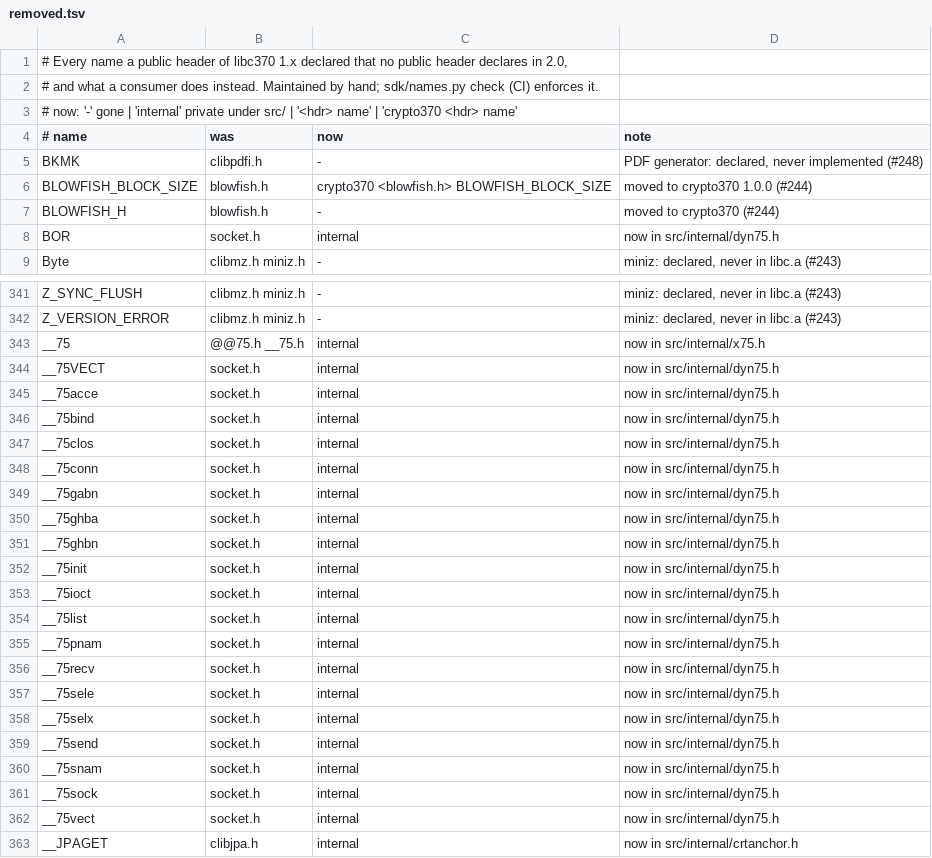
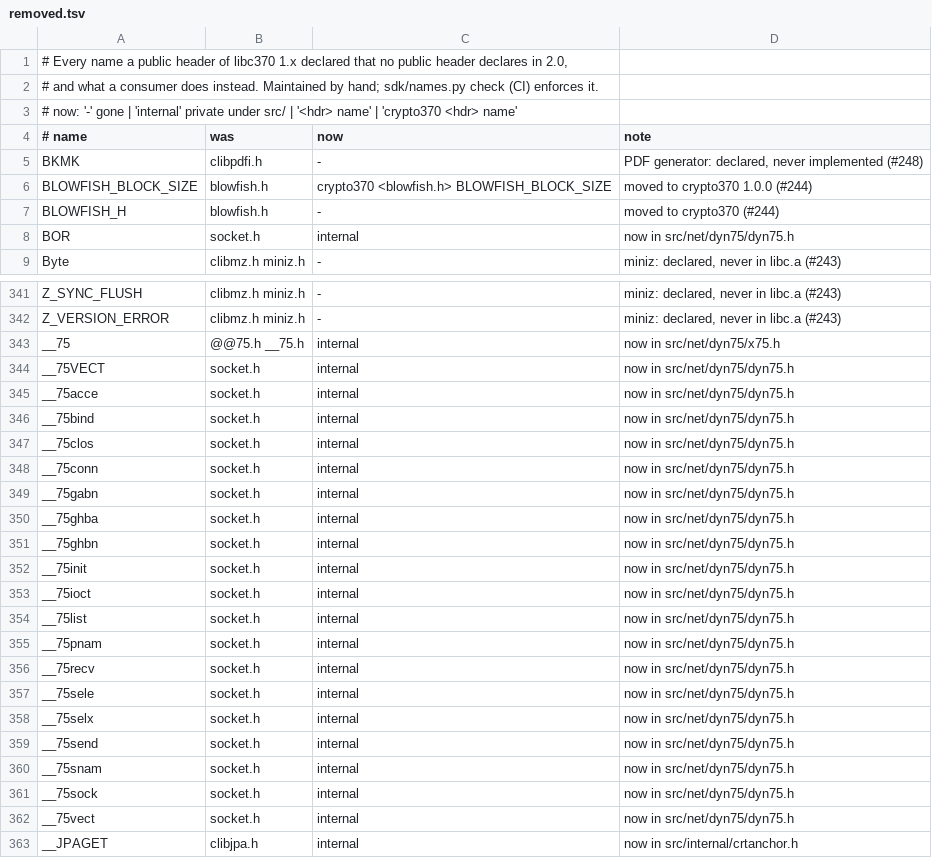
Before and after one commit to mvslovers/libc370, a TSV file: sdk/removed.tsv, drawn as a sheet; only a part is shown, gaps mark what is left out; the diff covers the shown part only.

```diff
--- a/sdk/removed.tsv
+++ b/sdk/removed.tsv
@@ -7,3 +7,3 @@ BLOWFISH_BLOCK_SIZE	blowfish.h	crypto370 <blowfish.h> BLOWFISH_BLOCK_SIZE	moved
 BLOWFISH_H	blowfish.h	-	moved to crypto370 (#244)
-BOR	socket.h	internal	now in src/internal/dyn75.h
+BOR	socket.h	internal	now in src/net/dyn75/dyn75.h
 Byte	clibmz.h miniz.h	-	miniz: declared, never in libc.a (#243)
@@ -342,22 +342,22 @@ Z_SYNC_FLUSH	clibmz.h miniz.h	-	miniz: declared, never in libc.a (#243)
 Z_VERSION_ERROR	clibmz.h miniz.h	-	miniz: declared, never in libc.a (#243)
-__75	@@75.h __75.h	internal	now in src/internal/x75.h
-__75VECT	socket.h	internal	now in src/internal/dyn75.h
-__75acce	socket.h	internal	now in src/internal/dyn75.h
-__75bind	socket.h	internal	now in src/internal/dyn75.h
-__75clos	socket.h	internal	now in src/internal/dyn75.h
-__75conn	socket.h	internal	now in src/internal/dyn75.h
-__75gabn	socket.h	internal	now in src/internal/dyn75.h
-__75ghba	socket.h	internal	now in src/internal/dyn75.h
-__75ghbn	socket.h	internal	now in src/internal/dyn75.h
-__75init	socket.h	internal	now in src/internal/dyn75.h
-__75ioct	socket.h	internal	now in src/internal/dyn75.h
-__75list	socket.h	internal	now in src/internal/dyn75.h
-__75pnam	socket.h	internal	now in src/internal/dyn75.h
-__75recv	socket.h	internal	now in src/internal/dyn75.h
-__75sele	socket.h	internal	now in src/internal/dyn75.h
-__75selx	socket.h	internal	now in src/internal/dyn75.h
-__75send	socket.h	internal	now in src/internal/dyn75.h
-__75snam	socket.h	internal	now in src/internal/dyn75.h
-__75sock	socket.h	internal	now in src/internal/dyn75.h
-__75vect	socket.h	internal	now in src/internal/dyn75.h
+__75	@@75.h __75.h	internal	now in src/net/dyn75/x75.h
+__75VECT	socket.h	internal	now in src/net/dyn75/dyn75.h
+__75acce	socket.h	internal	now in src/net/dyn75/dyn75.h
+__75bind	socket.h	internal	now in src/net/dyn75/dyn75.h
+__75clos	socket.h	internal	now in src/net/dyn75/dyn75.h
+__75conn	socket.h	internal	now in src/net/dyn75/dyn75.h
+__75gabn	socket.h	internal	now in src/net/dyn75/dyn75.h
+__75ghba	socket.h	internal	now in src/net/dyn75/dyn75.h
+__75ghbn	socket.h	internal	now in src/net/dyn75/dyn75.h
+__75init	socket.h	internal	now in src/net/dyn75/dyn75.h
+__75ioct	socket.h	internal	now in src/net/dyn75/dyn75.h
+__75list	socket.h	internal	now in src/net/dyn75/dyn75.h
+__75pnam	socket.h	internal	now in src/net/dyn75/dyn75.h
+__75recv	socket.h	internal	now in src/net/dyn75/dyn75.h
+__75sele	socket.h	internal	now in src/net/dyn75/dyn75.h
+__75selx	socket.h	internal	now in src/net/dyn75/dyn75.h
+__75send	socket.h	internal	now in src/net/dyn75/dyn75.h
+__75snam	socket.h	internal	now in src/net/dyn75/dyn75.h
+__75sock	socket.h	internal	now in src/net/dyn75/dyn75.h
+__75vect	socket.h	internal	now in src/net/dyn75/dyn75.h
 __JPAGET	clibjpa.h	internal	now in src/internal/crtanchor.h
```
Also changed, not shown: 3 edited cells elsewhere in this file, sdk/headermap.tsv, 55 other files.
